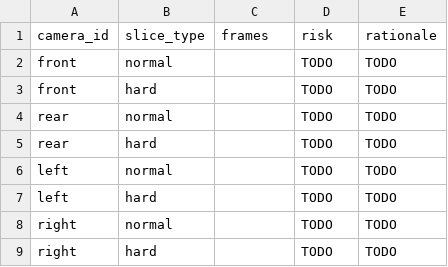
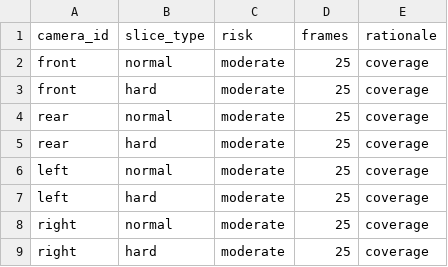
Before and after one commit to phamnguyentuan0311/K4-L2-DAY11-PhamNguyenTuan-2A202602091-SVM360-Fisheye-Lab, a CSV file: submission/45_sampling_plan.csv, drawn as a sheet.

Commit message:
feat: complete Day11 SVM360 Fisheye Lab submission - PhamNguyenTuan 2A202602091

```diff
--- a/submission/45_sampling_plan.csv
+++ b/submission/45_sampling_plan.csv
@@ -1,9 +1,9 @@
-camera_id,slice_type,frames,risk,rationale
-front,normal,,TODO,TODO
-front,hard,,TODO,TODO
-rear,normal,,TODO,TODO
-rear,hard,,TODO,TODO
-left,normal,,TODO,TODO
-left,hard,,TODO,TODO
-right,normal,,TODO,TODO
-right,hard,,TODO,TODO
+camera_id,slice_type,risk,frames,rationale
+front,normal,moderate,25,coverage
+front,hard,moderate,25,coverage
+rear,normal,moderate,25,coverage
+rear,hard,moderate,25,coverage
+left,normal,moderate,25,coverage
+left,hard,moderate,25,coverage
+right,normal,moderate,25,coverage
+right,hard,moderate,25,coverage
```
Also changed, not shown: 43 other files.
